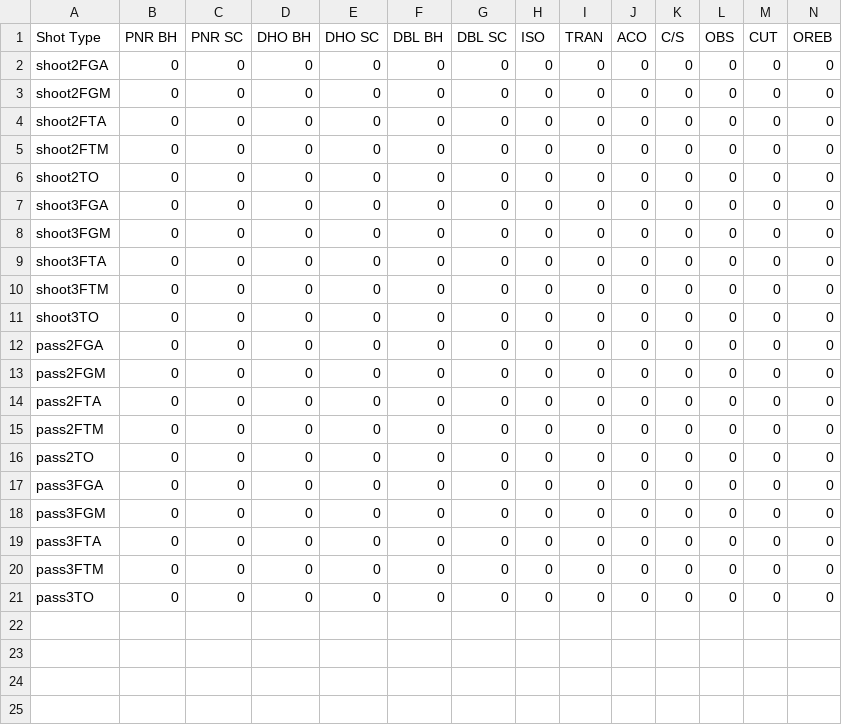
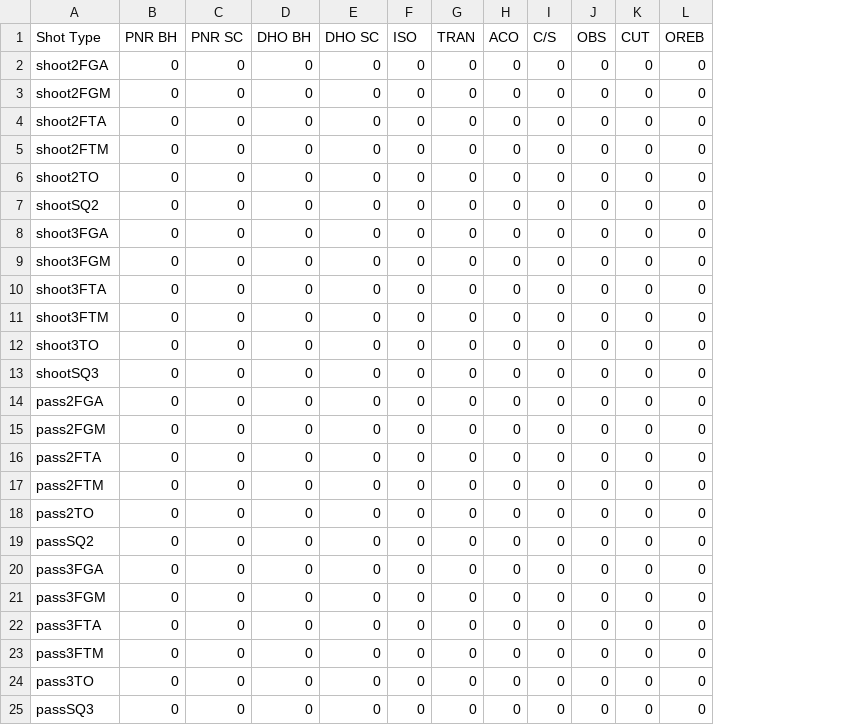
Before and after one commit to nickdsharpe/Dash_NBA_Entry, a CSV file: assets/empty.csv, drawn as a sheet; removed rows and columns are numbered as before the commit, all else as after; the diff names each change by its address in the sheet, - before the commit and + after, or states it on an @@ line.

Commit message:
Changing empty.csv

```diff
--- a/assets/empty.csv
+++ b/assets/empty.csv
-column F (DBL BH), rows 2-21: all 0
-column G (DBL SC), rows 2-21: all 0
+row 7: shootSQ2 | 0 | 0 | 0 | 0 | 0 | 0 | 0 | 0 | 0 | 0 | 0
+row 13: shootSQ3 | 0 | 0 | 0 | 0 | 0 | 0 | 0 | 0 | 0 | 0 | 0
+row 19: passSQ2 | 0 | 0 | 0 | 0 | 0 | 0 | 0 | 0 | 0 | 0 | 0
+row 25: passSQ3 | 0 | 0 | 0 | 0 | 0 | 0 | 0 | 0 | 0 | 0 | 0
```
Also changed, not shown: 1 other file.
